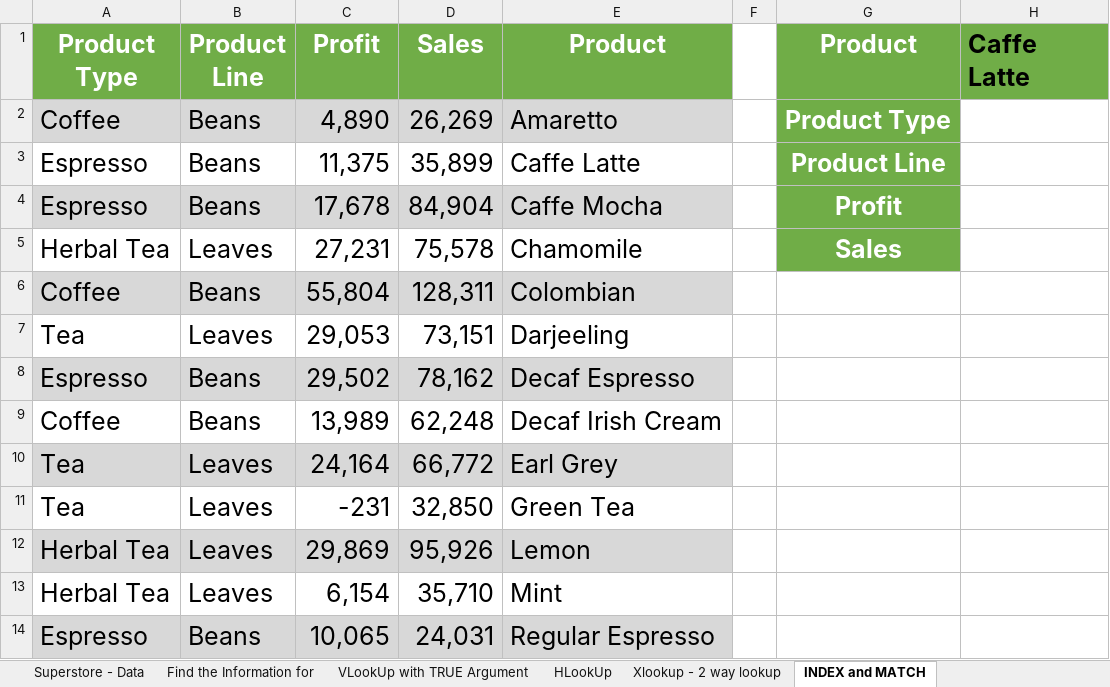
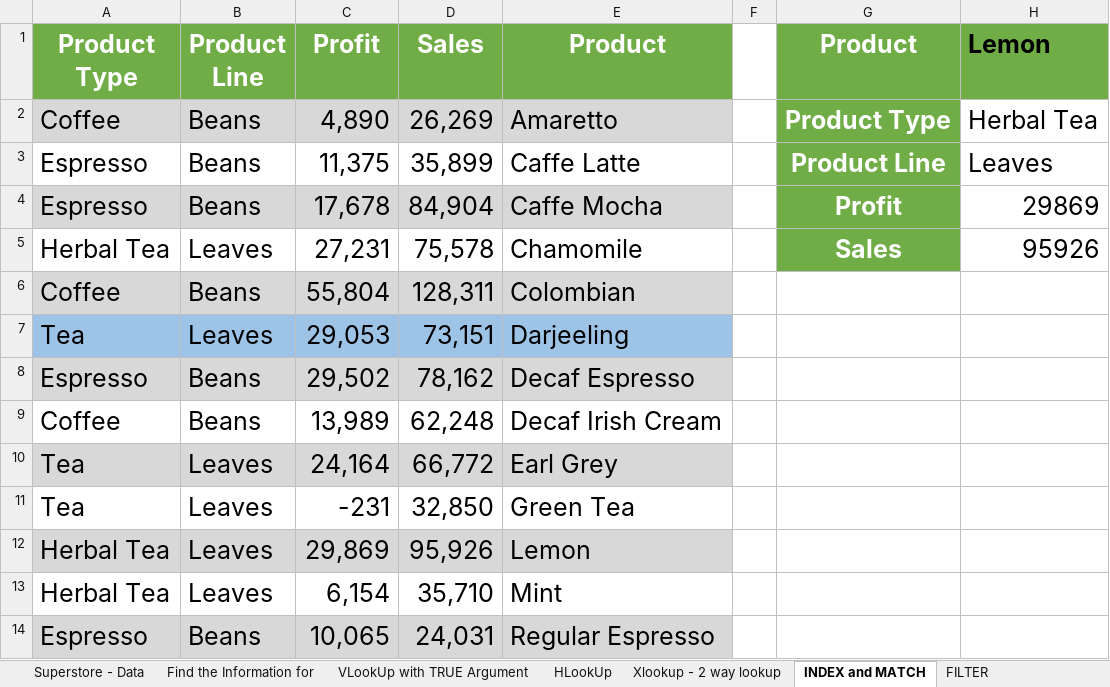
Before and after one commit to obitorin07/Excel-For-Data-Analysis, an Excel workbook: Advanced Excel For Data Analytics/Day7_LookUP_Functions.xlsx, sheet INDEX and MATCH, drawn as a sheet; values as stored, in another font and other column widths than the file's, no borders; table styles not drawn; the diff names each change by its address in the sheet, - before the commit and + after, or states it on an @@ line.

Commit message:
Update Day7_LookUP_Functions.xlsx
in this file these looks are :
VLOOKUP
HLOOKUP
MATCH
INDEX
XLOOKUP

```diff
--- a/Advanced Excel For Data Analytics/Day7_LookUP_Functions.xlsx (sheet INDEX and MATCH)
+++ b/Advanced Excel For Data Analytics/Day7_LookUP_Functions.xlsx (sheet INDEX and MATCH)
+sheet tab: FILTER
-H1: Caffe Latte
+H1: Lemon
-H2 (Lemon): (empty)
+H2 (Lemon): Herbal Tea
-H3 (Lemon): (empty)
+H3 (Lemon): Leaves
-H4 (Lemon): (empty)
+H4 (Lemon): 29869
-H5 (Lemon): (empty)
+H5 (Lemon): 95926
-A7:E7 fill: none
+A7:E7 fill: #9DC3E6
```
Also changed, not shown: sheet Xlookup - 2 way lookup, sheet VLookUp with TRUE Argument, sheet HLookUp, other sheet tabs.
